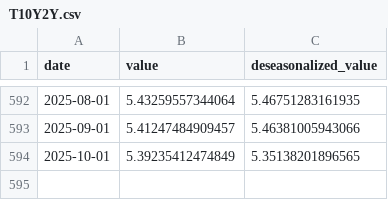
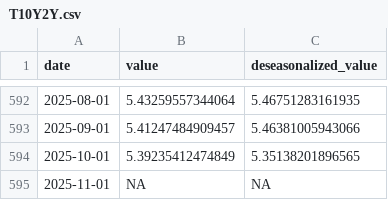
Before and after one commit to markgsheppard/SahmRule, a CSV file: data-source/tool-data/T10Y2Y.csv, drawn as a sheet; only a part is shown, gaps mark what is left out.

```diff
--- a/data-source/tool-data/T10Y2Y.csv
+++ b/data-source/tool-data/T10Y2Y.csv
@@ -594 +594,2 @@
 2025-10-01,5.39235412474849,5.35138201896565
+2025-11-01,NA,NA
```
Also changed, not shown: data-source/tool-data/USEPUINDXD.csv, data-source/tool-data/USREC.csv, 2 other files.
